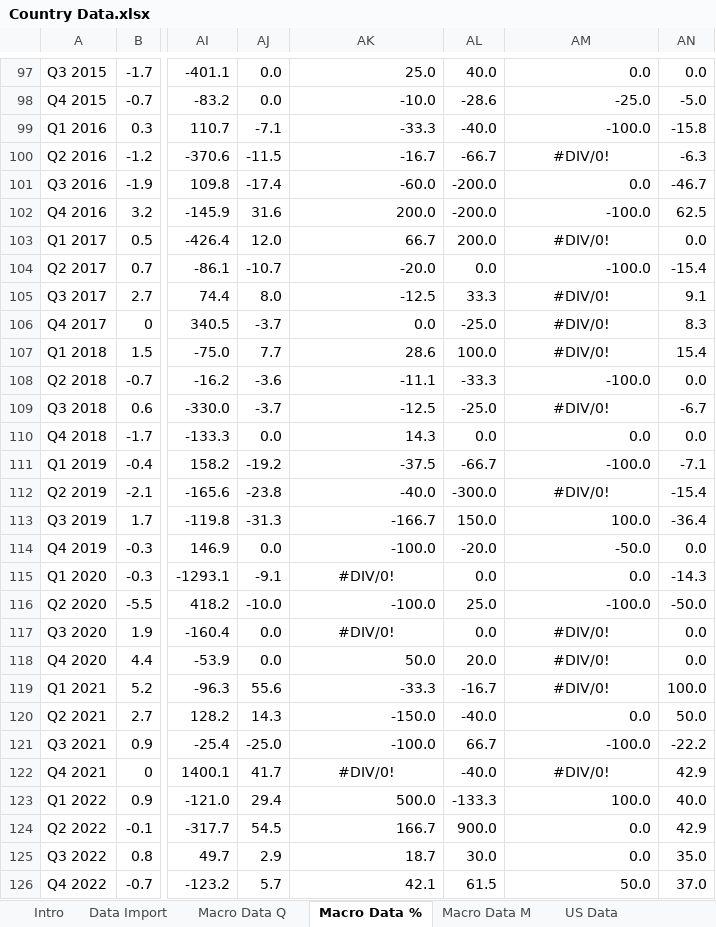
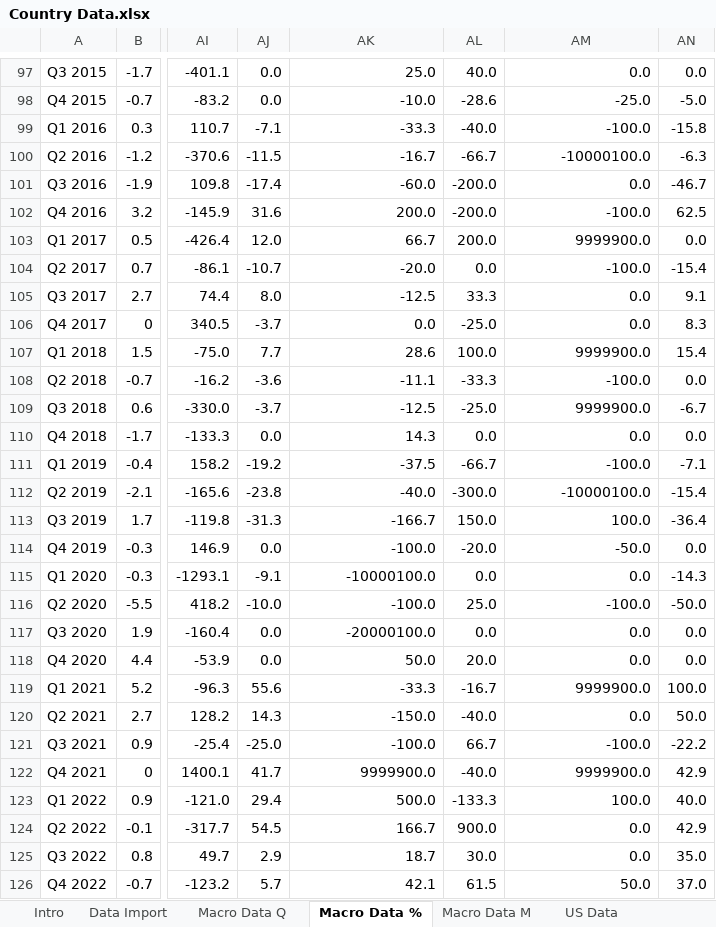
Before and after one commit to szabo-daniel/Thesis, an Excel workbook: Country Data.xlsx, sheet Macro Data %, drawn as a sheet; only a part is shown, gaps mark what is left out; values as stored, in another font and other column widths than the file's, no borders; the diff names each change by its address in the sheet, - before the commit and + after, or states it on an @@ line.

```diff
--- a/Country Data.xlsx (sheet Macro Data %)
+++ b/Country Data.xlsx (sheet Macro Data %)
-AM100: #DIV/0!
+AM100: -10000100.0
-AM100 alignment: center
+AM100 alignment: right
-AM103: #DIV/0!
+AM103: 9999900.0
-AM103 alignment: center
+AM103 alignment: right
-AM105:AM106: #DIV/0!
+AM105:AM106: 0.0
-AM105:AM107 alignment: center
+AM105:AM107 alignment: right
-AM107: #DIV/0!
+AM107: 9999900.0
-AM109: #DIV/0!
+AM109: 9999900.0
-AM109 alignment: center
+AM109 alignment: right
-AM112: #DIV/0!
+AM112: -10000100.0
-AM112 alignment: center
+AM112 alignment: right
-AK115: #DIV/0!
+AK115: -10000100.0
-AK115 alignment: center
+AK115 alignment: right
-AK117: #DIV/0!
+AK117: -20000100.0
-AK117 alignment: center
+AK117 alignment: right
-AM117:AM118: #DIV/0!
+AM117:AM118: 0.0
-AM117:AM119 alignment: center
+AM117:AM119 alignment: right
-AM119: #DIV/0!
+AM119: 9999900.0
-AK122: #DIV/0!
+AK122: 9999900.0
-AK122 alignment: center
+AK122 alignment: right
-AM122: #DIV/0!
+AM122: 9999900.0
-AM122 alignment: center
+AM122 alignment: right
```
Also changed, not shown: sheet DE Data, sheet FR Data, sheet AU Data, sheet JP Data, sheet JP Index Data, sheet AU Index Data, 3 more sheets, other sheet tabs, 1 other file.
